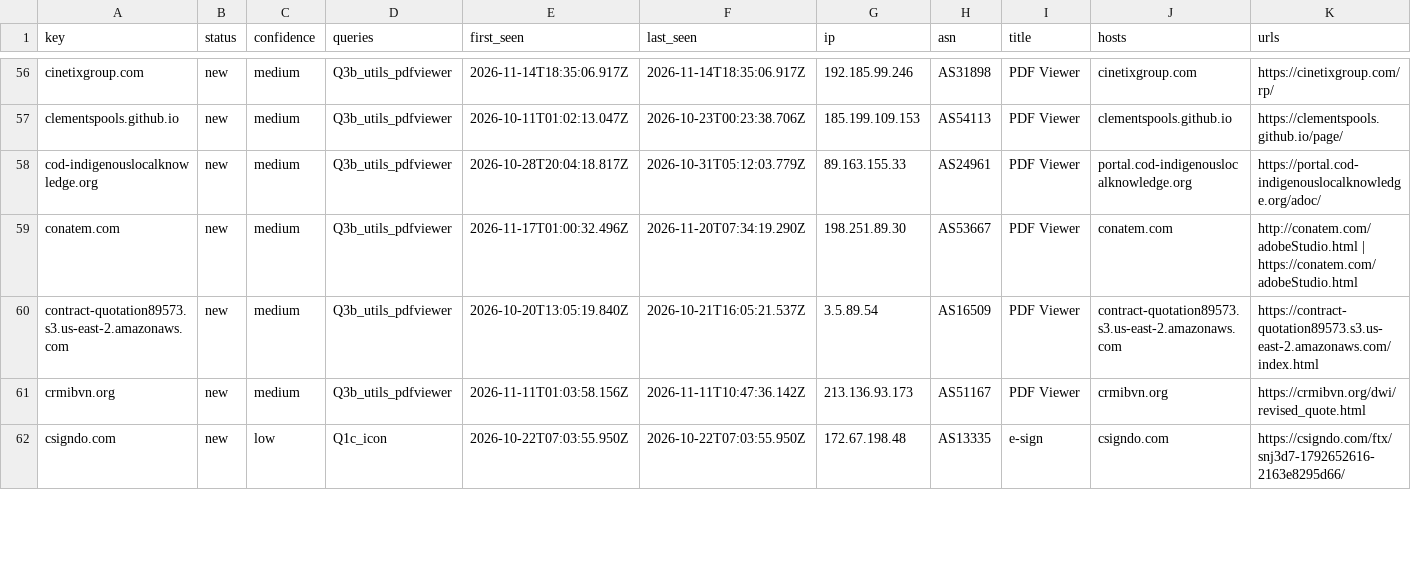
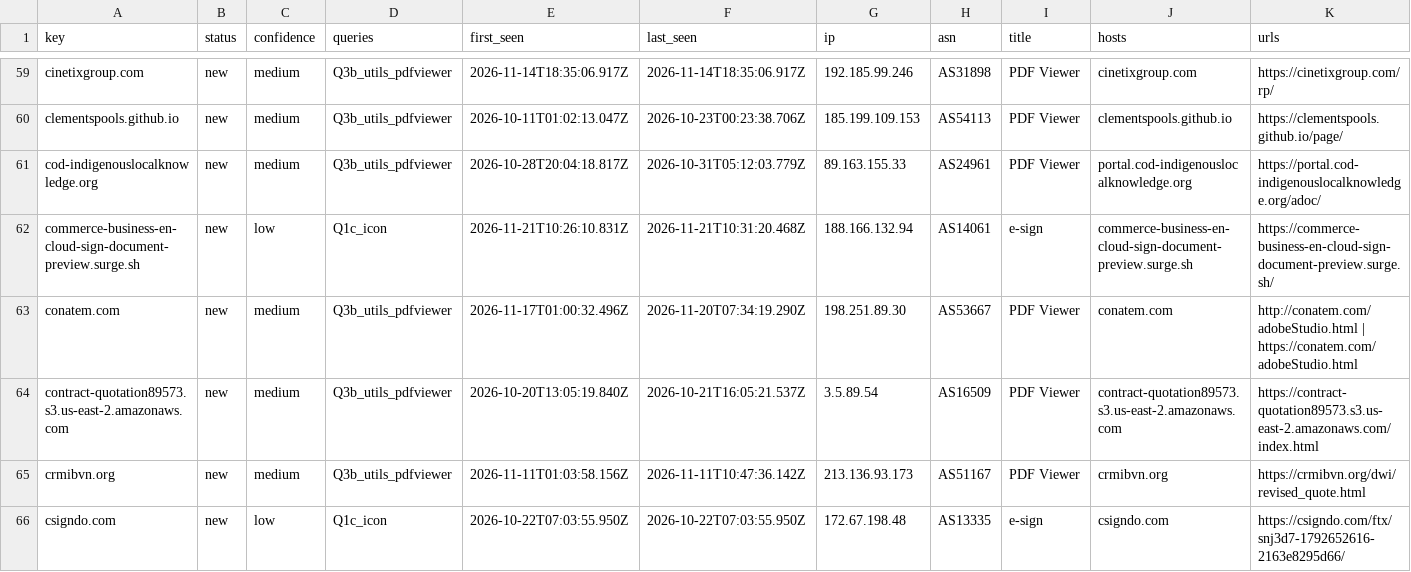
Before and after one commit to nullwhire/Csuite-collector, a CSV file: iocs.csv, drawn as a sheet; only a part is shown, gaps mark what is left out; rows hold the shown columns only; the diff covers the shown part only; the diff names each change by its address in the sheet, - before the commit and + after, or states it on an @@ line.

```diff
--- a/iocs.csv
+++ b/iocs.csv
+row 62: commerce-business-en-cloud-sign-document-preview.surge.sh | new | low | Q1c_icon | 2026-11-21T10:26:10.831Z | 2026-11-21T10:31:20.468Z | 188.166.132.94 | AS14061 | e-sign | commerce-business-en-cloud-sign-document-preview.surge.sh | https://commerce-business-en-cloud-sign-document-preview.surge.sh/
```
Also changed, not shown: 6 added rows and 15 edited cells elsewhere in this file, 4 other files.
